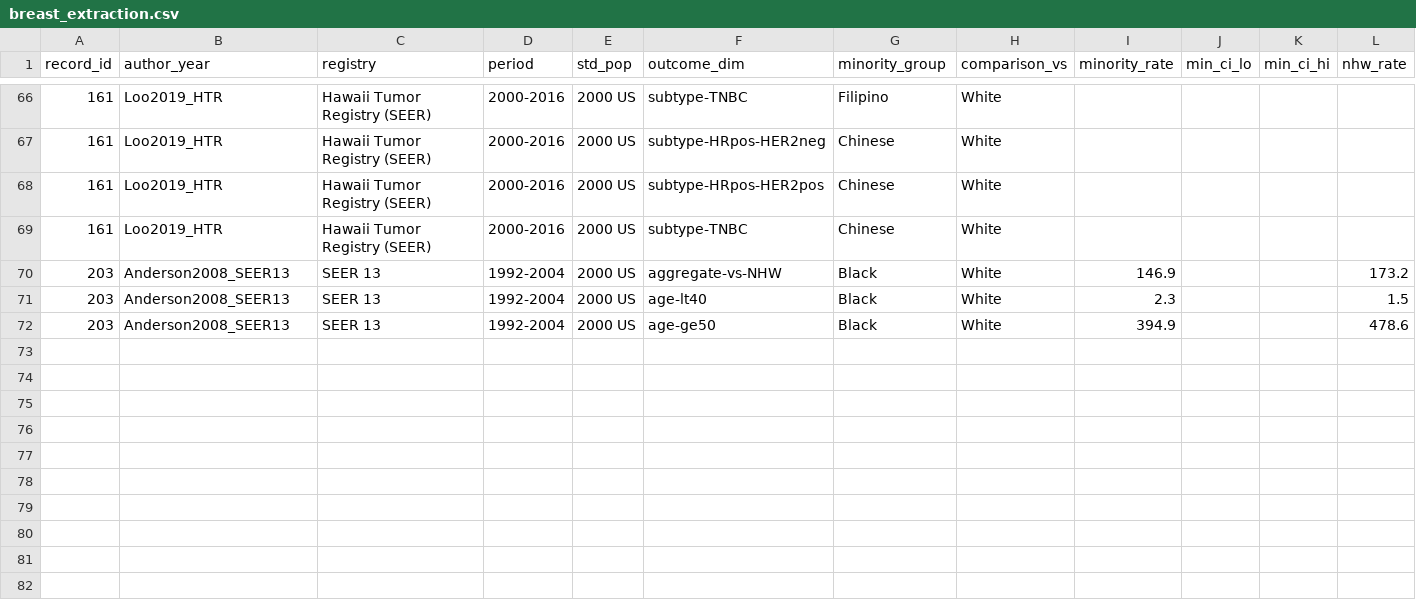
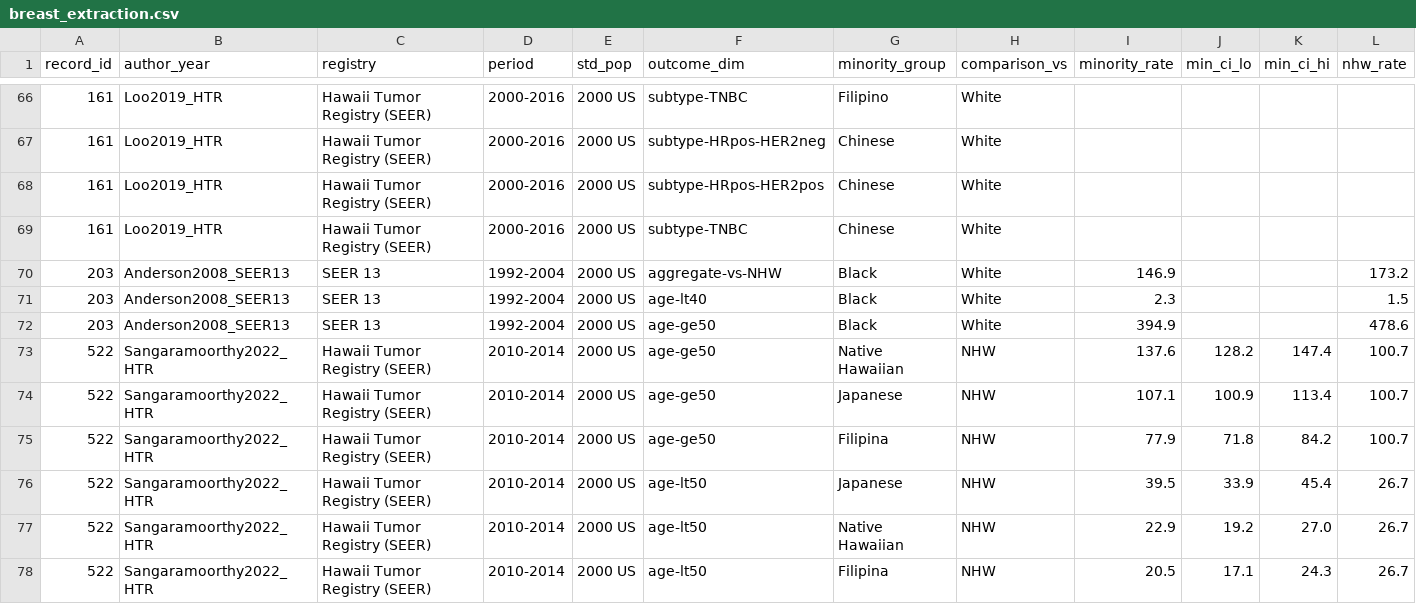
Before and after one commit to p16791918-lab/Meta, a CSV file: meta_agents/search_v2/breast_extraction.csv, drawn as a sheet; only a part is shown, gaps mark what is left out; rows hold the shown columns only; the diff names each change by its address in the sheet, - before the commit and + after, or states it on an @@ line.

```diff
--- a/meta_agents/search_v2/breast_extraction.csv
+++ b/meta_agents/search_v2/breast_extraction.csv
+row 73: 522 | Sangaramoorthy2022_HTR | Hawaii Tumor Registry (SEER) | 2010-2014 | 2000 US | age-ge50 | Native Hawaiian | NHW | 137.6 | 128.2 | 147.4 | 100.7
+row 74: 522 | Sangaramoorthy2022_HTR | Hawaii Tumor Registry (SEER) | 2010-2014 | 2000 US | age-ge50 | Japanese | NHW | 107.1 | 100.9 | 113.4 | 100.7
+row 75: 522 | Sangaramoorthy2022_HTR | Hawaii Tumor Registry (SEER) | 2010-2014 | 2000 US | age-ge50 | Filipina | NHW | 77.9 | 71.8 | 84.2 | 100.7
+row 76: 522 | Sangaramoorthy2022_HTR | Hawaii Tumor Registry (SEER) | 2010-2014 | 2000 US | age-lt50 | Japanese | NHW | 39.5 | 33.9 | 45.4 | 26.7
+row 77: 522 | Sangaramoorthy2022_HTR | Hawaii Tumor Registry (SEER) | 2010-2014 | 2000 US | age-lt50 | Native Hawaiian | NHW | 22.9 | 19.2 | 27.0 | 26.7
+row 78: 522 | Sangaramoorthy2022_HTR | Hawaii Tumor Registry (SEER) | 2010-2014 | 2000 US | age-lt50 | Filipina | NHW | 20.5 | 17.1 | 24.3 | 26.7
```
